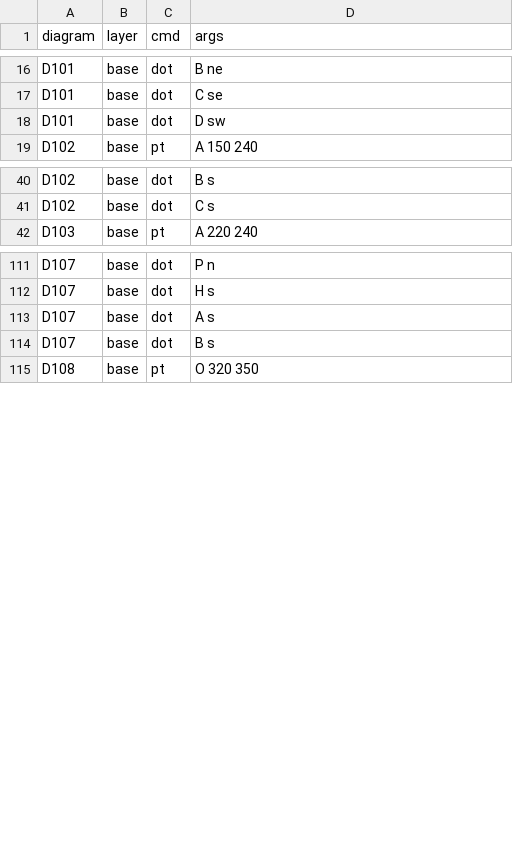
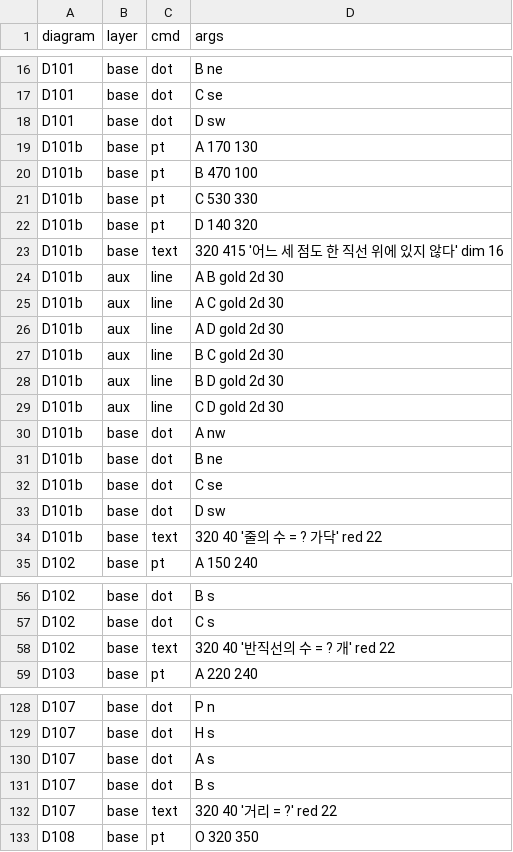
Before and after one commit to jsjin7371/dynamic-geometry-book, a CSV file: data/diagrams.csv, drawn as a sheet; only a part is shown, gaps mark what is left out; the diff covers the shown part only.

```diff
--- a/data/diagrams.csv
+++ b/data/diagrams.csv
@@ -18,2 +18,18 @@ D101,base,dot,C se
 D101,base,dot,D sw
+D101b,base,pt,A 170 130
+D101b,base,pt,B 470 100
+D101b,base,pt,C 530 330
+D101b,base,pt,D 140 320
+D101b,base,text,320 415 '어느 세 점도 한 직선 위에 있지 않다' dim 16
+D101b,aux,line,A B gold 2d 30
+D101b,aux,line,A C gold 2d 30
+D101b,aux,line,A D gold 2d 30
+D101b,aux,line,B C gold 2d 30
+D101b,aux,line,B D gold 2d 30
+D101b,aux,line,C D gold 2d 30
+D101b,base,dot,A nw
+D101b,base,dot,B ne
+D101b,base,dot,C se
+D101b,base,dot,D sw
+D101b,base,text,320 40 '줄의 수 = ? 가닥' red 22
 D102,base,pt,A 150 240
@@ -41,2 +57,3 @@ D102,base,dot,B s
 D102,base,dot,C s
+D102,base,text,320 40 '반직선의 수 = ? 개' red 22
 D103,base,pt,A 220 240
@@ -114,2 +131,3 @@ D107,base,dot,A s
 D107,base,dot,B s
+D107,base,text,320 40 '거리 = ?' red 22
 D108,base,pt,O 320 350
```
Also changed, not shown: 12 added rows elsewhere in this file, data/misconceptions.csv, data/puzzles.csv, 1 other file.
